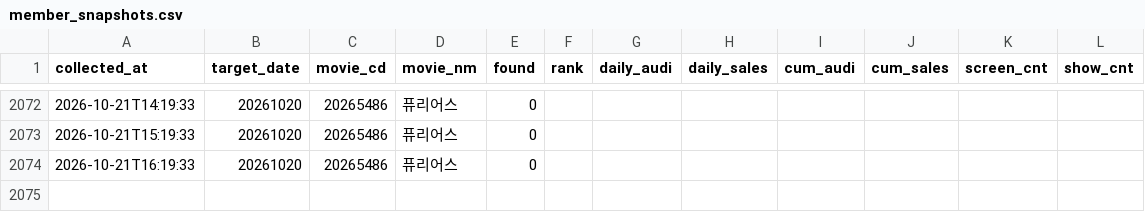
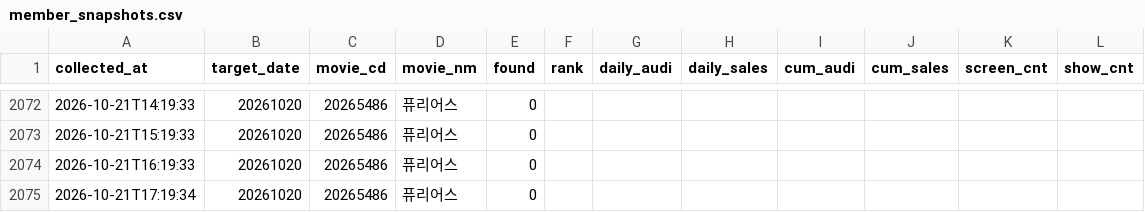
Before and after one commit to haean-hub/haean, a CSV file: data/member_snapshots.csv, drawn as a sheet; only a part is shown, gaps mark what is left out.

```diff
--- a/data/member_snapshots.csv
+++ b/data/member_snapshots.csv
@@ -2074 +2074,2 @@
 2026-10-21T16:19:33,20261020,20265486,퓨리어스,0,,,,,,,
+2026-10-21T17:19:34,20261020,20265486,퓨리어스,0,,,,,,,
```
Also changed, not shown: data/competitors.csv, data/hourly.csv, 1 other file.
